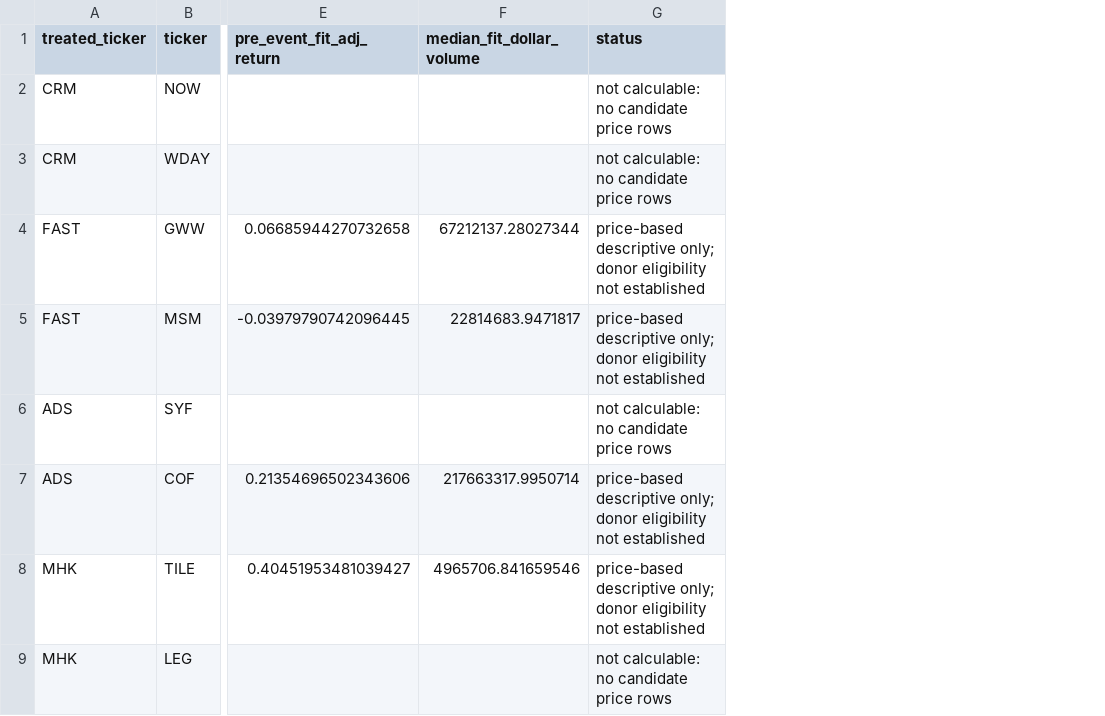
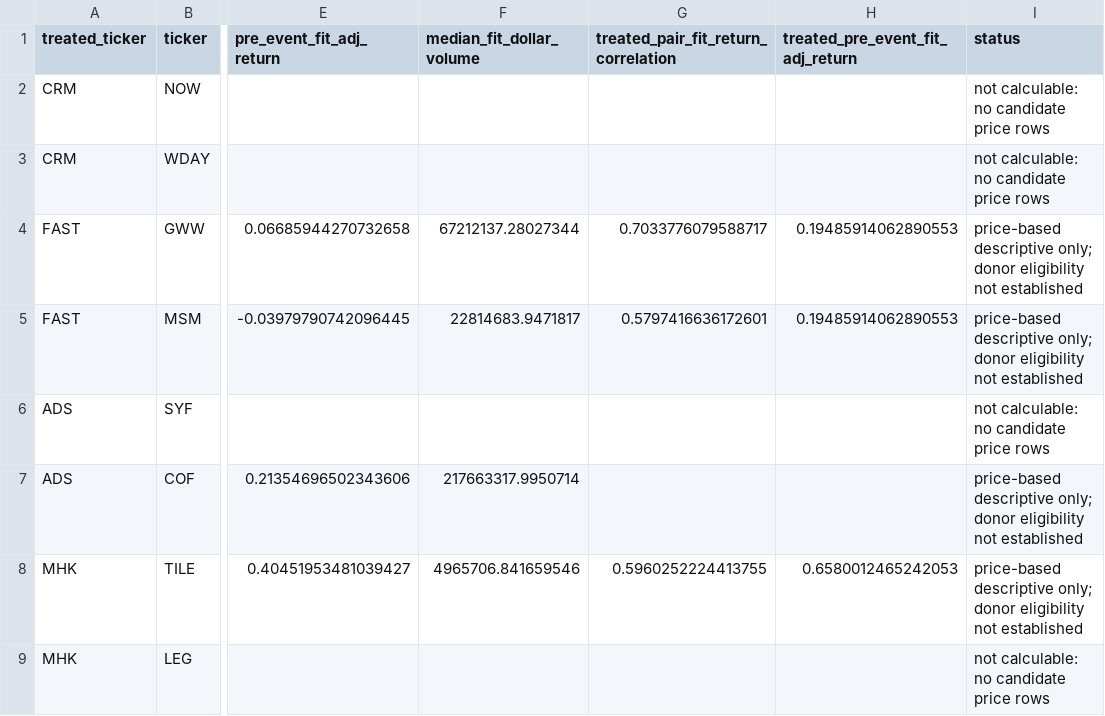
Before and after one commit to Mirunjai/dml-regime-dependence, a CSV file: data/processed/week3_price_screening_metrics.csv, drawn as a sheet; only a part is shown, gaps mark what is left out; the diff names each change by its address in the sheet, - before the commit and + after, or states it on an @@ line.

Commit message:
data: add treated-relative pre-event return comparisons

```diff
--- a/data/processed/week3_price_screening_metrics.csv
+++ b/data/processed/week3_price_screening_metrics.csv
+column G, rows 1-8: treated_pair_fit_return_correlation |  |  | 0.7033776079588717 | 0.5797416636172601 |  |  | 0.5960252224413755
+column H (treated_pre_event_fit_adj_return), rows 4-8: 0.19485914062890553 | 0.19485914062890553 |  |  | 0.6580012465242053
```
